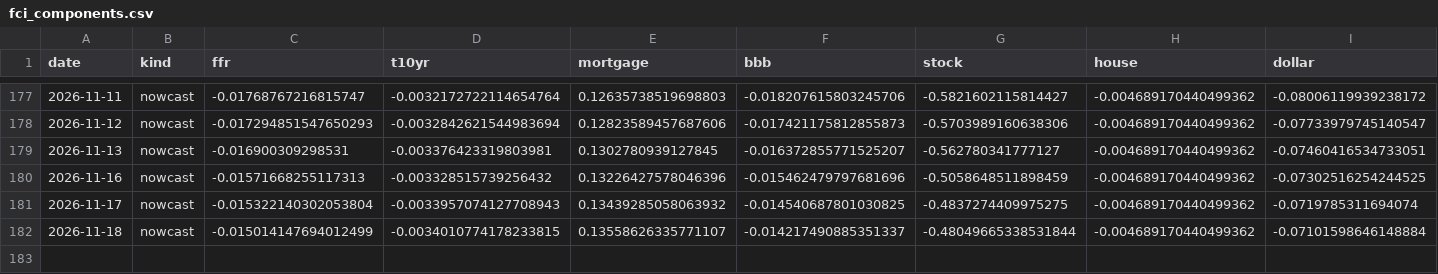
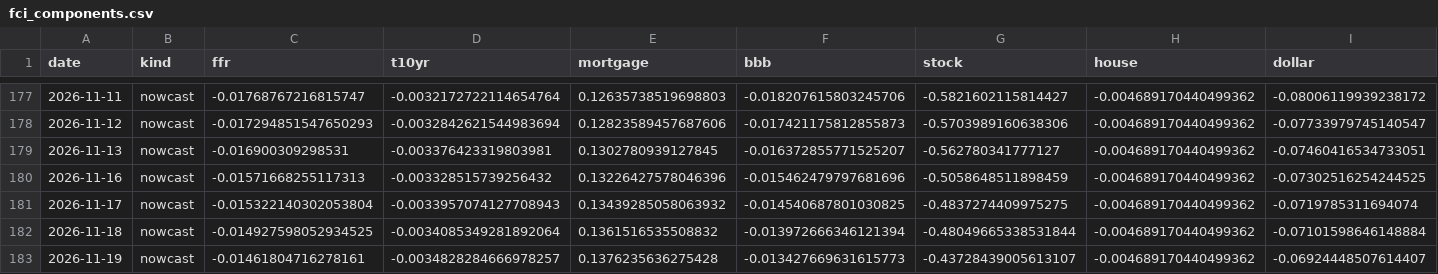
Before and after one commit to Allisterh/fcistar-financial-conditions-index, a CSV file: backend/data/output/fci_components.csv, drawn as a sheet; only a part is shown, gaps mark what is left out.

```diff
--- a/backend/data/output/fci_components.csv
+++ b/backend/data/output/fci_components.csv
@@ -181,2 +181,3 @@ date,kind,ffr,t10yr,mortgage,bbb,stock,house,dollar
 2026-11-17,nowcast,-0.015322140302053804,-0.0033957074127708943,0.13439285058063932,-0.014540687801030825,-0.4837274409975275,-0.004689170440499362,-0.0719785311694074
-2026-11-18,nowcast,-0.015014147694012499,-0.0034010774178233815,0.13558626335771107,-0.014217490885351337,-0.48049665338531844,-0.004689170440499362,-0.07101598646148884
+2026-11-18,nowcast,-0.014927598052934525,-0.0034085349281892064,0.1361516535508832,-0.013972666346121394,-0.48049665338531844,-0.004689170440499362,-0.07101598646148884
+2026-11-19,nowcast,-0.01461804716278161,-0.0034828284666978257,0.1376235636275428,-0.013427669631615773,-0.43728439005613107,-0.004689170440499362,-0.06924448507614407
```
Also changed, not shown: backend/data/output/fci_nowcast.csv, 1 other file.
